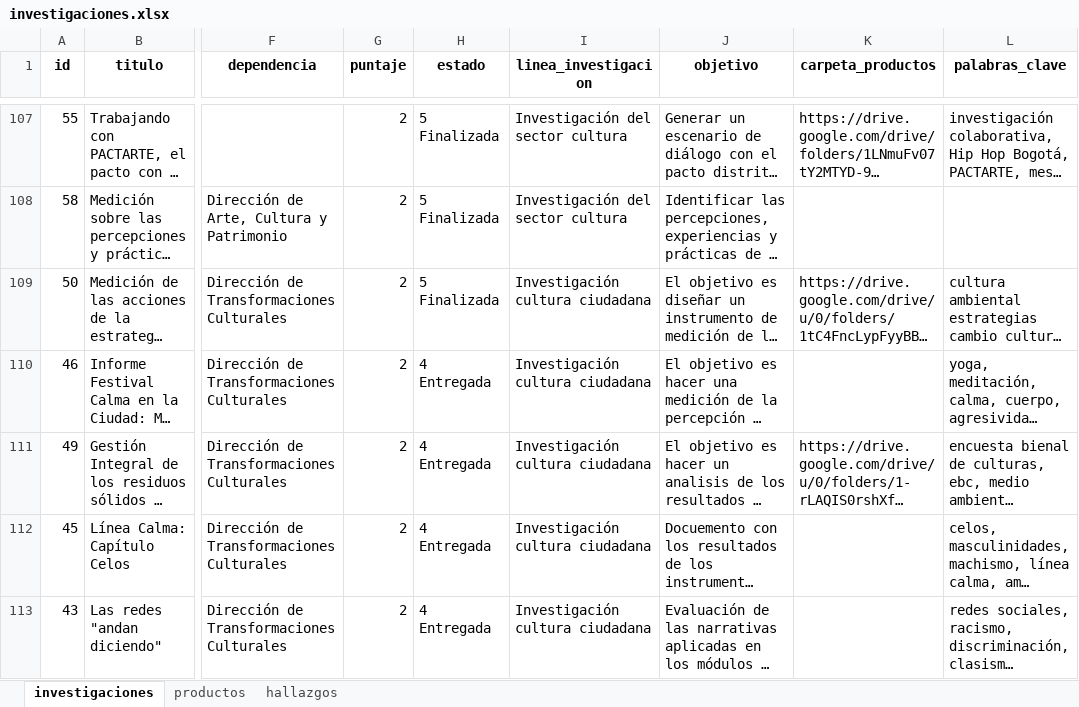
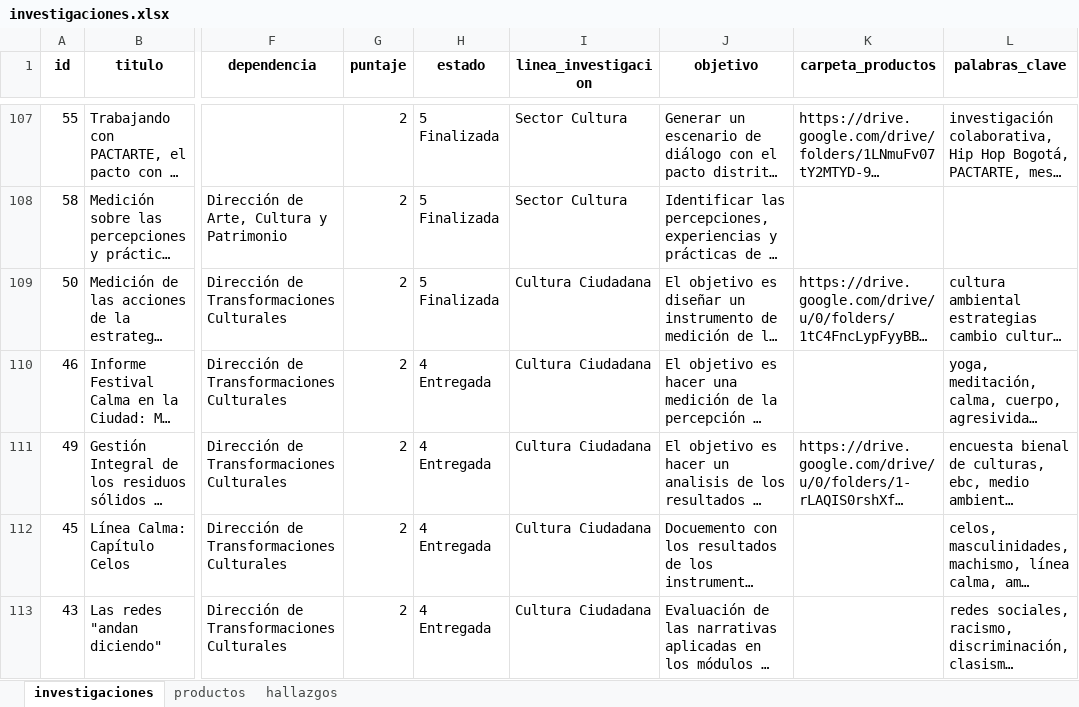
Before and after one commit to observatoriocultura/contenidos, an Excel workbook: content/data/investigaciones/investigaciones.xlsx, sheet investigaciones, drawn as a sheet; only a part is shown, gaps mark what is left out; long unchanged cells end in …; values as stored, in another font and other column widths than the file's, no borders; the diff covers the shown part only; the diff names each change by its address in the sheet, - before the commit and + after, or states it on an @@ line.

Commit message:
Update investigaciones, lineas investigacion 2023

```diff
--- a/content/data/investigaciones/investigaciones.xlsx (sheet investigaciones)
+++ b/content/data/investigaciones/investigaciones.xlsx (sheet investigaciones)
-I107:I108 (linea_investigacion): Investigación del sector cultura
+I107:I108 (linea_investigacion): Sector Cultura
-I109:I113 (linea_investigacion): Investigación cultura ciudadana
+I109:I113 (linea_investigacion): Cultura Ciudadana
```
Also changed, not shown: 53 edited cells elsewhere in this sheet, sheet productos, 12 other files.
